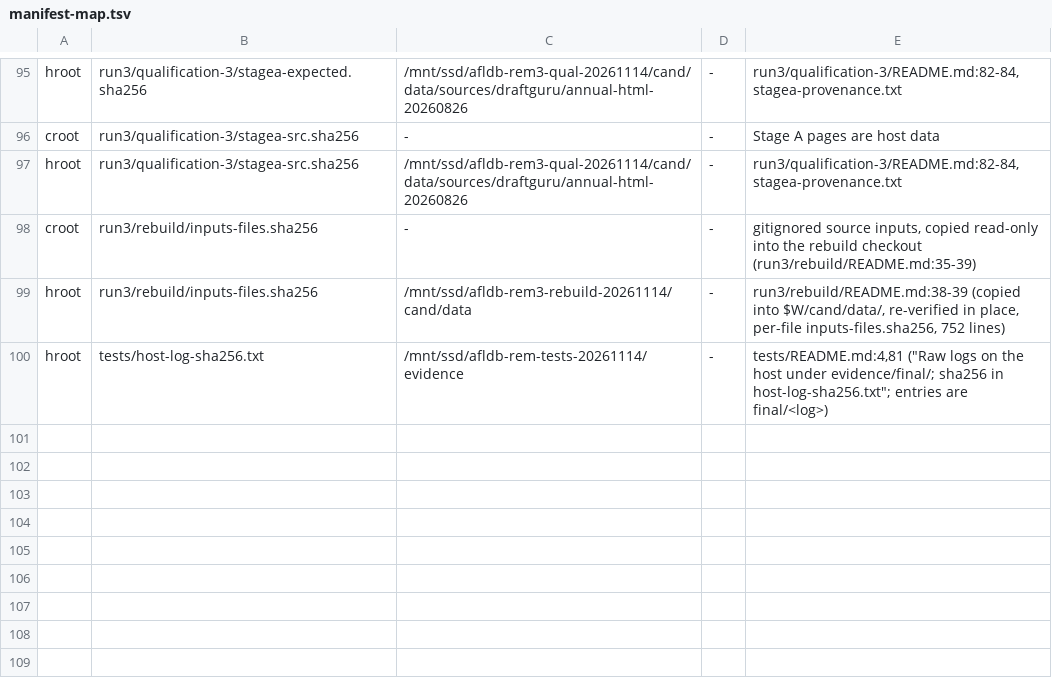
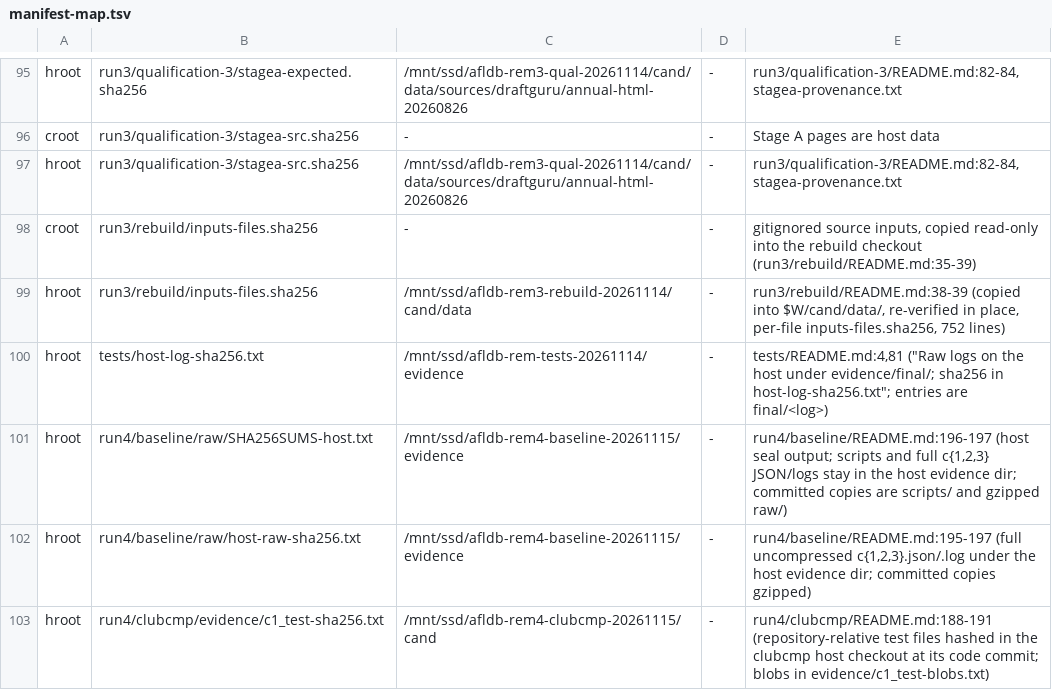
Before and after one commit to stuv1983/afldb, a TSV file: docs/v2/evidence/remediation-20261114/run4/evidence/manifest-map.tsv, drawn as a sheet; only a part is shown, gaps mark what is left out.

```diff
--- a/docs/v2/evidence/remediation-20261114/run4/evidence/manifest-map.tsv
+++ b/docs/v2/evidence/remediation-20261114/run4/evidence/manifest-map.tsv
@@ -100 +100,4 @@ hroot	run3/rebuild/inputs-files.sha256	/mnt/ssd/afldb-rem3-rebuild-20261114/cand
 hroot	tests/host-log-sha256.txt	/mnt/ssd/afldb-rem-tests-20261114/evidence	-	tests/README.md:4,81 ("Raw logs on the host under evidence/final/; sha256 in host-log-sha256.txt"; entries are final/<log>)
+hroot	run4/baseline/raw/SHA256SUMS-host.txt	/mnt/ssd/afldb-rem4-baseline-20261115/evidence	-	run4/baseline/README.md:196-197 (host seal output; scripts and full c{1,2,3} JSON/logs stay in the host evidence dir; committed copies are scripts/ and gzipped raw/)
+hroot	run4/baseline/raw/host-raw-sha256.txt	/mnt/ssd/afldb-rem4-baseline-20261115/evidence	-	run4/baseline/README.md:195-197 (full uncompressed c{1,2,3}.json/.log under the host evidence dir; committed copies gzipped)
+hroot	run4/clubcmp/evidence/c1_test-sha256.txt	/mnt/ssd/afldb-rem4-clubcmp-20261115/cand	-	run4/clubcmp/README.md:188-191 (repository-relative test files hashed in the clubcmp host checkout at its code commit; blobs in evidence/c1_test-blobs.txt)
```
Also changed, not shown: 2 other files.
